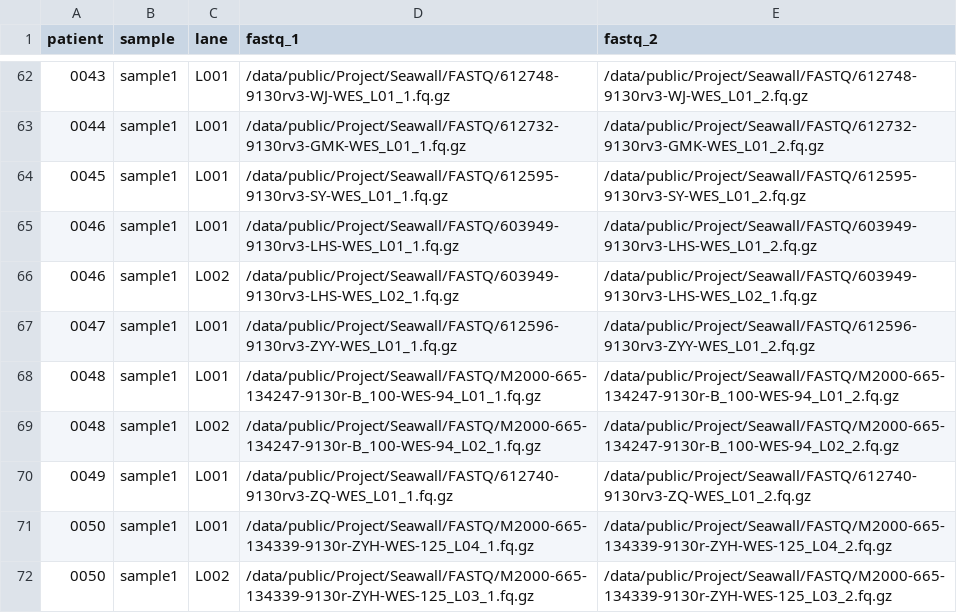
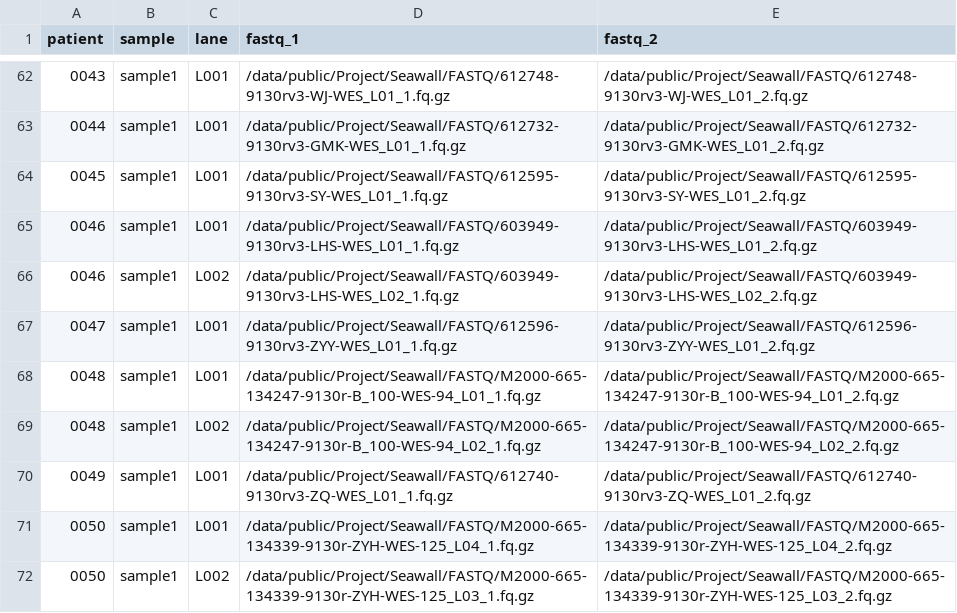
Before and after one commit to YuGe0115/HCM_bioinfo, a CSV file: samplesheet.csv, drawn as a sheet; only a part is shown, gaps mark what is left out.

Commit message:
Update samplesheet.csv

```diff
--- a/samplesheet.csv
+++ b/samplesheet.csv
@@ -65,3 +65,3 @@ patient,sample,lane,fastq_1,fastq_2
 0046,sample1,L001,/data/public/Project/Seawall/FASTQ/603949-9130rv3-LHS-WES_L01_1.fq.gz,/data/public/Project/Seawall/FASTQ/603949-9130rv3-LHS-WES_L01_2.fq.gz
-0046,sample1,L002,/data/public/Project/Seawall/FASTQ/603949-9130rv3-LHS-WES_L02_1.fq.gz,/data/public/Project/Seawall/FASTQ/603949-9130rv3-LHS-WES_L02_1.fq.gz
+0046,sample1,L002,/data/public/Project/Seawall/FASTQ/603949-9130rv3-LHS-WES_L02_1.fq.gz,/data/public/Project/Seawall/FASTQ/603949-9130rv3-LHS-WES_L02_2.fq.gz
 0047,sample1,L001,/data/public/Project/Seawall/FASTQ/612596-9130rv3-ZYY-WES_L01_1.fq.gz,/data/public/Project/Seawall/FASTQ/612596-9130rv3-ZYY-WES_L01_2.fq.gz
```
